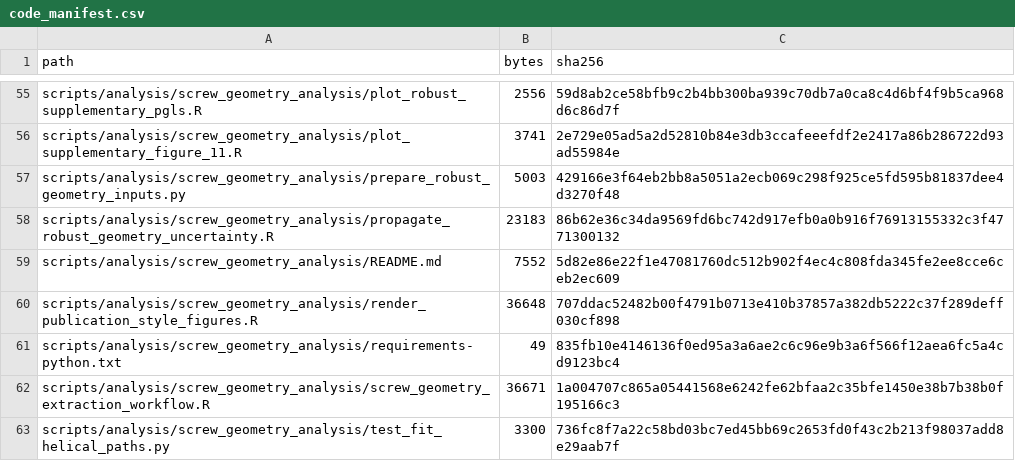
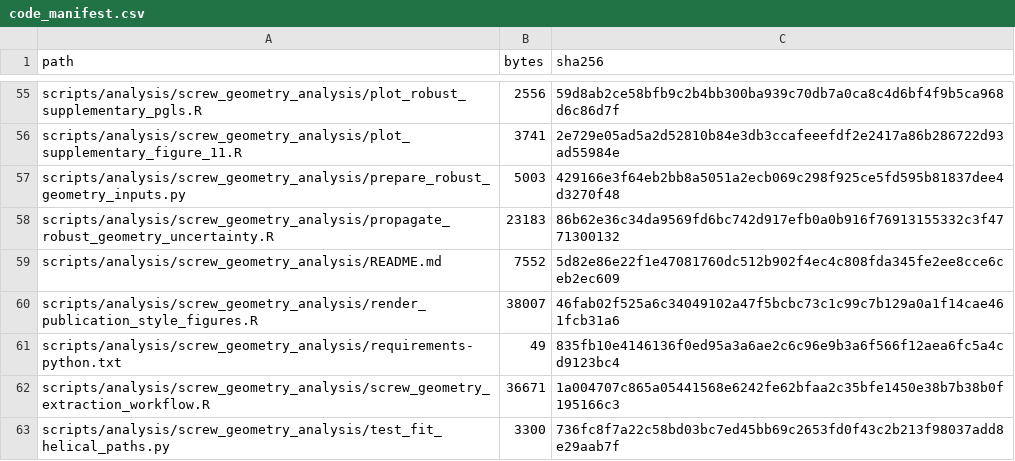
Before and after one commit to heinjenny95/weevil-coxa-trochanter-joint-evolution, a CSV file: scripts/code_manifest.csv, drawn as a sheet; only a part is shown, gaps mark what is left out.

```diff
--- a/scripts/code_manifest.csv
+++ b/scripts/code_manifest.csv
@@ -59,3 +59,3 @@
 "scripts/analysis/screw_geometry_analysis/README.md","7552","5d82e86e22f1e47081760dc512b902f4ec4c808fda345fe2ee8cce6ceb2ec609"
-"scripts/analysis/screw_geometry_analysis/render_publication_style_figures.R","36648","707ddac52482b00f4791b0713e410b37857a382db5222c37f289deff030cf898"
+"scripts/analysis/screw_geometry_analysis/render_publication_style_figures.R","38007","46fab02f525a6c34049102a47f5bcbc73c1c99c7b129a0a1f14cae461fcb31a6"
 "scripts/analysis/screw_geometry_analysis/requirements-python.txt","49","835fb10e4146136f0ed95a3a6ae2c6c96e9b3a6f566f12aea6fc5a4cd9123bc4"
```
Also changed, not shown: 2 other files.
